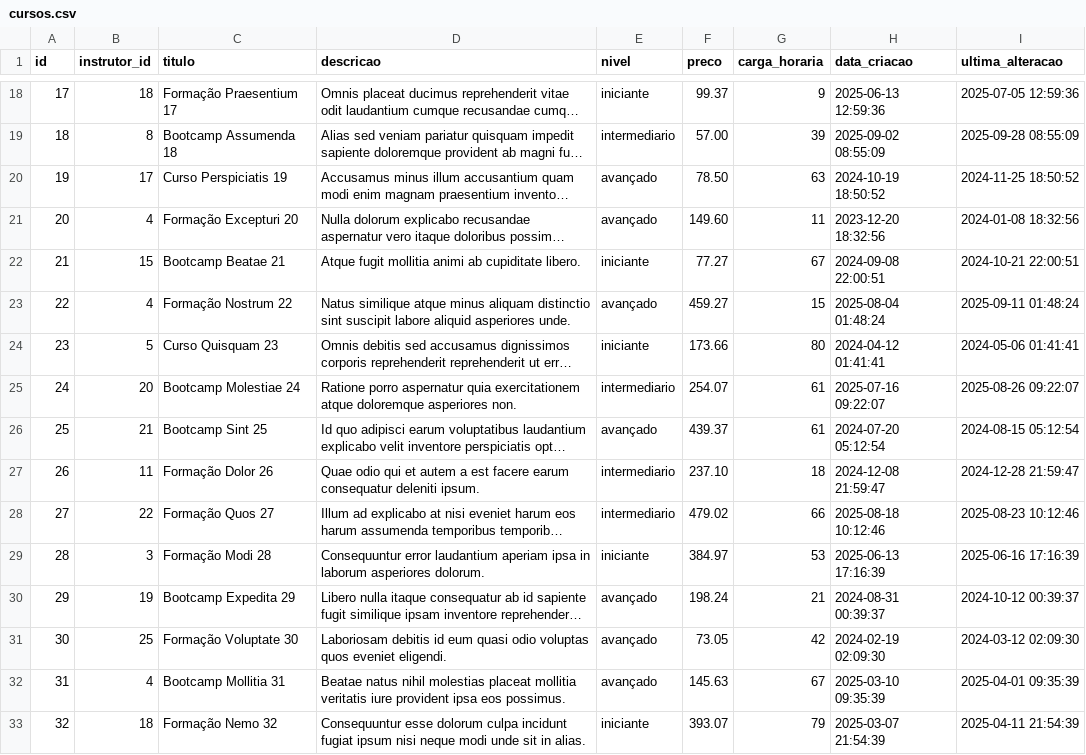
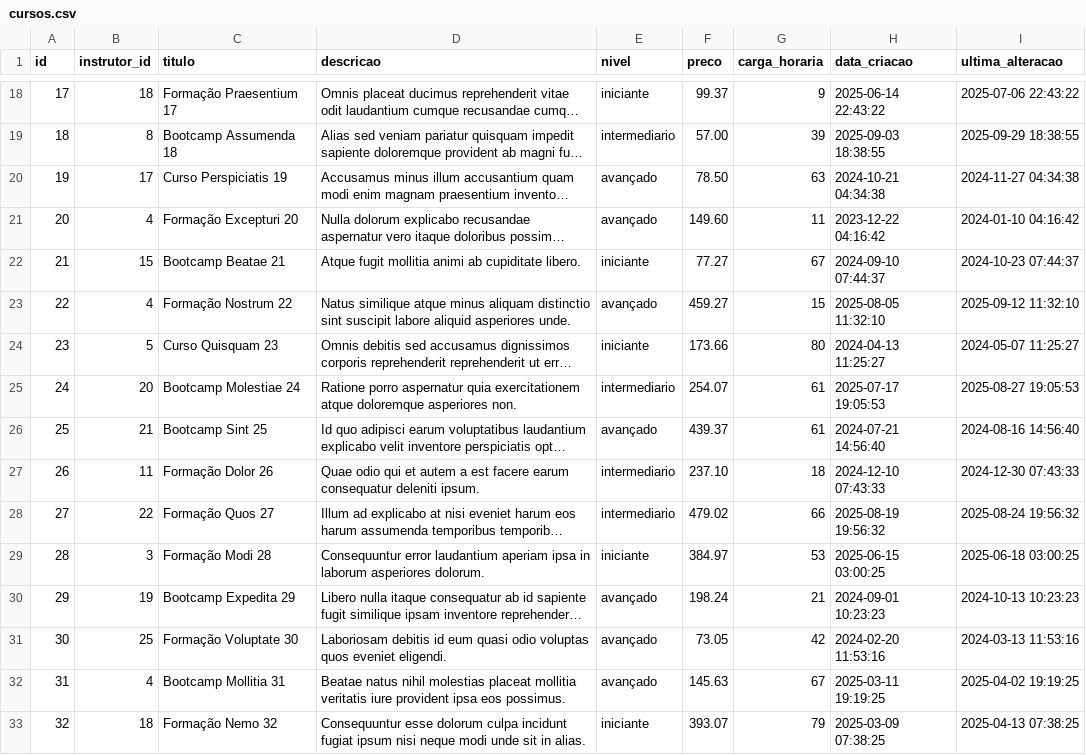
Before and after one commit to BieldoJT/Miniprojeto_institulo_consuelo, a CSV file: data/cursos.csv, drawn as a sheet; only a part is shown, gaps mark what is left out; long unchanged cells end in …; the diff covers the shown part only; the diff names each change by its address in the sheet, - before the commit and + after, or states it on an @@ line.

```diff
--- a/data/cursos.csv
+++ b/data/cursos.csv
-H18 (data_criacao): 2025-06-13 12:59:36
+H18 (data_criacao): 2025-06-14 22:43:22
-I18 (ultima_alteracao): 2025-07-05 12:59:36
+I18 (ultima_alteracao): 2025-07-06 22:43:22
-H19 (data_criacao): 2025-09-02 08:55:09
+H19 (data_criacao): 2025-09-03 18:38:55
-I19 (ultima_alteracao): 2025-09-28 08:55:09
+I19 (ultima_alteracao): 2025-09-29 18:38:55
-H20 (data_criacao): 2024-10-19 18:50:52
+H20 (data_criacao): 2024-10-21 04:34:38
-I20 (ultima_alteracao): 2024-11-25 18:50:52
+I20 (ultima_alteracao): 2024-11-27 04:34:38
-H21 (data_criacao): 2023-12-20 18:32:56
+H21 (data_criacao): 2023-12-22 04:16:42
-I21 (ultima_alteracao): 2024-01-08 18:32:56
+I21 (ultima_alteracao): 2024-01-10 04:16:42
-H22 (data_criacao): 2024-09-08 22:00:51
+H22 (data_criacao): 2024-09-10 07:44:37
-I22 (ultima_alteracao): 2024-10-21 22:00:51
+I22 (ultima_alteracao): 2024-10-23 07:44:37
-H23 (data_criacao): 2025-08-04 01:48:24
+H23 (data_criacao): 2025-08-05 11:32:10
-I23 (ultima_alteracao): 2025-09-11 01:48:24
+I23 (ultima_alteracao): 2025-09-12 11:32:10
-H24 (data_criacao): 2024-04-12 01:41:41
+H24 (data_criacao): 2024-04-13 11:25:27
-I24 (ultima_alteracao): 2024-05-06 01:41:41
+I24 (ultima_alteracao): 2024-05-07 11:25:27
-H25 (data_criacao): 2025-07-16 09:22:07
+H25 (data_criacao): 2025-07-17 19:05:53
-I25 (ultima_alteracao): 2025-08-26 09:22:07
+I25 (ultima_alteracao): 2025-08-27 19:05:53
-H26 (data_criacao): 2024-07-20 05:12:54
+H26 (data_criacao): 2024-07-21 14:56:40
-I26 (ultima_alteracao): 2024-08-15 05:12:54
+I26 (ultima_alteracao): 2024-08-16 14:56:40
-H27 (data_criacao): 2024-12-08 21:59:47
+H27 (data_criacao): 2024-12-10 07:43:33
-I27 (ultima_alteracao): 2024-12-28 21:59:47
+I27 (ultima_alteracao): 2024-12-30 07:43:33
-H28 (data_criacao): 2025-08-18 10:12:46
+H28 (data_criacao): 2025-08-19 19:56:32
-I28 (ultima_alteracao): 2025-08-23 10:12:46
+I28 (ultima_alteracao): 2025-08-24 19:56:32
-H29 (data_criacao): 2025-06-13 17:16:39
+H29 (data_criacao): 2025-06-15 03:00:25
-I29 (ultima_alteracao): 2025-06-16 17:16:39
+I29 (ultima_alteracao): 2025-06-18 03:00:25
-H30 (data_criacao): 2024-08-31 00:39:37
+H30 (data_criacao): 2024-09-01 10:23:23
-I30 (ultima_alteracao): 2024-10-12 00:39:37
+I30 (ultima_alteracao): 2024-10-13 10:23:23
-H31 (data_criacao): 2024-02-19 02:09:30
+H31 (data_criacao): 2024-02-20 11:53:16
-I31 (ultima_alteracao): 2024-03-12 02:09:30
+I31 (ultima_alteracao): 2024-03-13 11:53:16
-H32 (data_criacao): 2025-03-10 09:35:39
+H32 (data_criacao): 2025-03-11 19:19:25
-I32 (ultima_alteracao): 2025-04-01 09:35:39
+I32 (ultima_alteracao): 2025-04-02 19:19:25
-H33 (data_criacao): 2025-03-07 21:54:39
+H33 (data_criacao): 2025-03-09 07:38:25
-I33 (ultima_alteracao): 2025-04-11 21:54:39
+I33 (ultima_alteracao): 2025-04-13 07:38:25
```
Also changed, not shown: 128 edited cells elsewhere in this file, data/alunos.csv, data/avaliacoes.csv, 12 other files.
